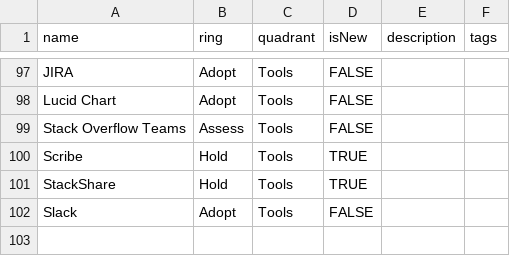
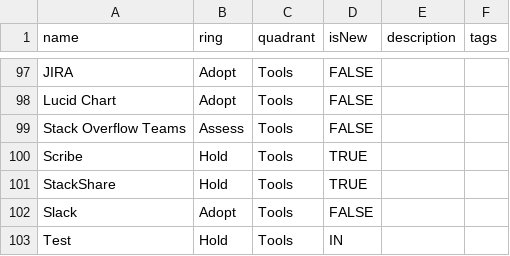
Before and after one commit to el-portero/tech-radar, a CSV file: TechRadar.csv, drawn as a sheet; only a part is shown, gaps mark what is left out.

Commit message:
Update TechRadar.csv

```diff
--- a/TechRadar.csv
+++ b/TechRadar.csv
@@ -102 +102,2 @@ StackShare,Hold,Tools,TRUE,,
 Slack,Adopt,Tools,FALSE,,
+Test,Hold,Tools,IN,,
```
